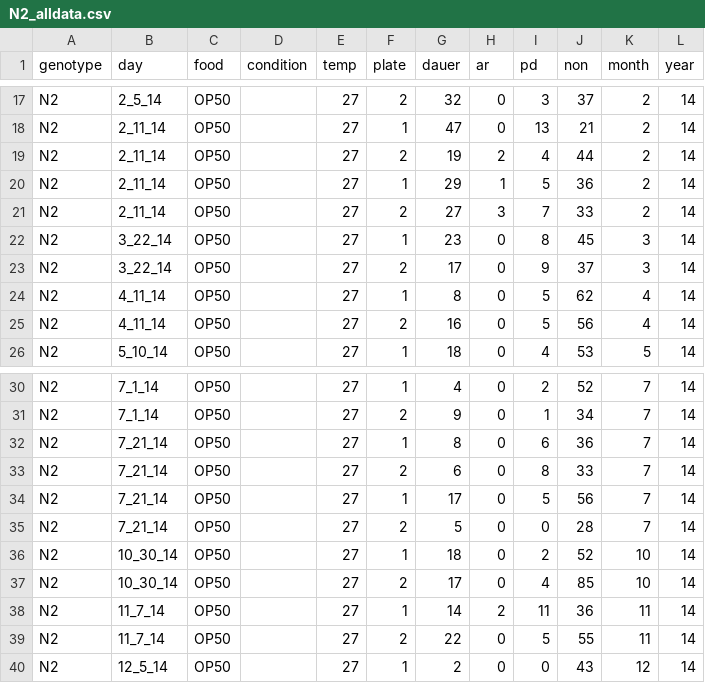
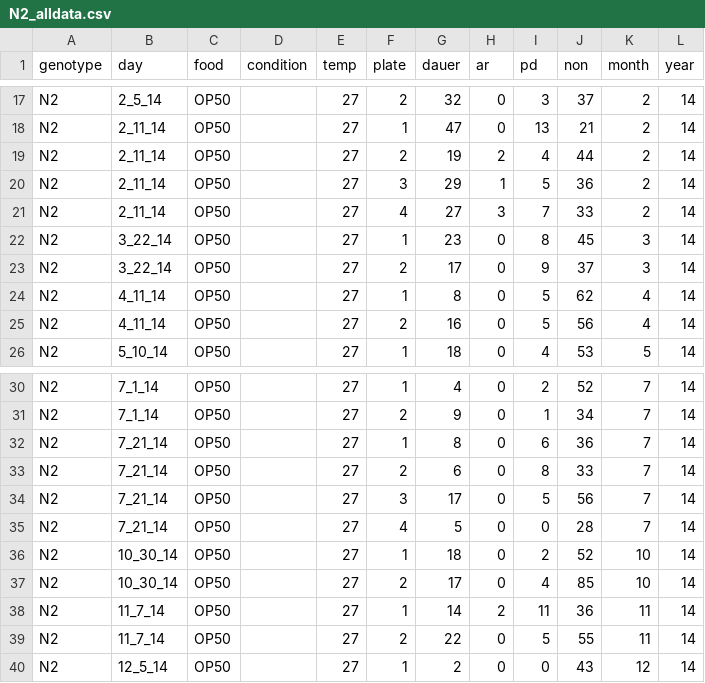
Before and after one commit to mikeod38/dauergut, a CSV file: extdata/N2_alldata.csv, drawn as a sheet; only a part is shown, gaps mark what is left out.

```diff
--- a/extdata/N2_alldata.csv
+++ b/extdata/N2_alldata.csv
@@ -19,4 +19,4 @@ N2,2_11_14,OP50,,27,1,47,0,13,21,2,14
 N2,2_11_14,OP50,,27,2,19,2,4,44,2,14
-N2,2_11_14,OP50,,27,1,29,1,5,36,2,14
-N2,2_11_14,OP50,,27,2,27,3,7,33,2,14
+N2,2_11_14,OP50,,27,3,29,1,5,36,2,14
+N2,2_11_14,OP50,,27,4,27,3,7,33,2,14
 N2,3_22_14,OP50,,27,1,23,0,8,45,3,14
@@ -33,4 +33,4 @@ N2,7_21_14,OP50,,27,1,8,0,6,36,7,14
 N2,7_21_14,OP50,,27,2,6,0,8,33,7,14
-N2,7_21_14,OP50,,27,1,17,0,5,56,7,14
-N2,7_21_14,OP50,,27,2,5,0,0,28,7,14
+N2,7_21_14,OP50,,27,3,17,0,5,56,7,14
+N2,7_21_14,OP50,,27,4,5,0,0,28,7,14
 N2,10_30_14,OP50,,27,1,18,0,2,52,10,14
```
Also changed, not shown: 34 other files.
